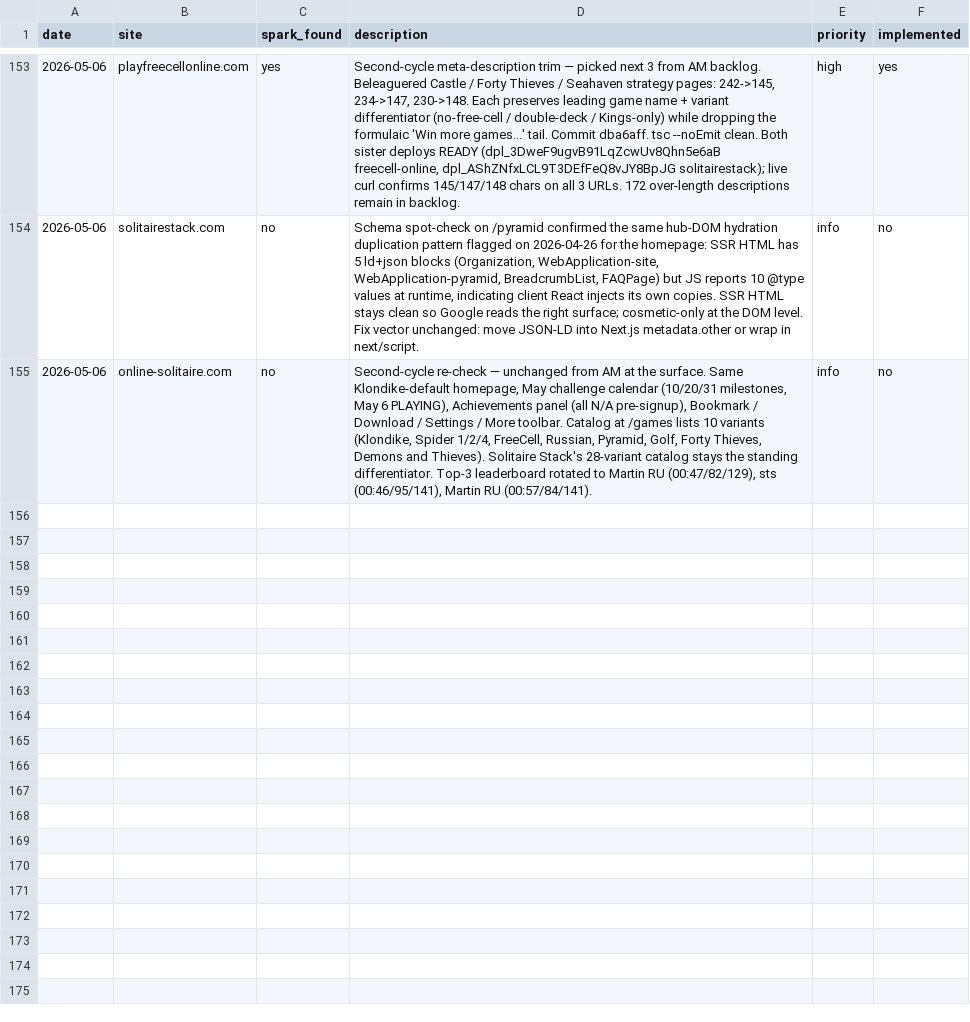
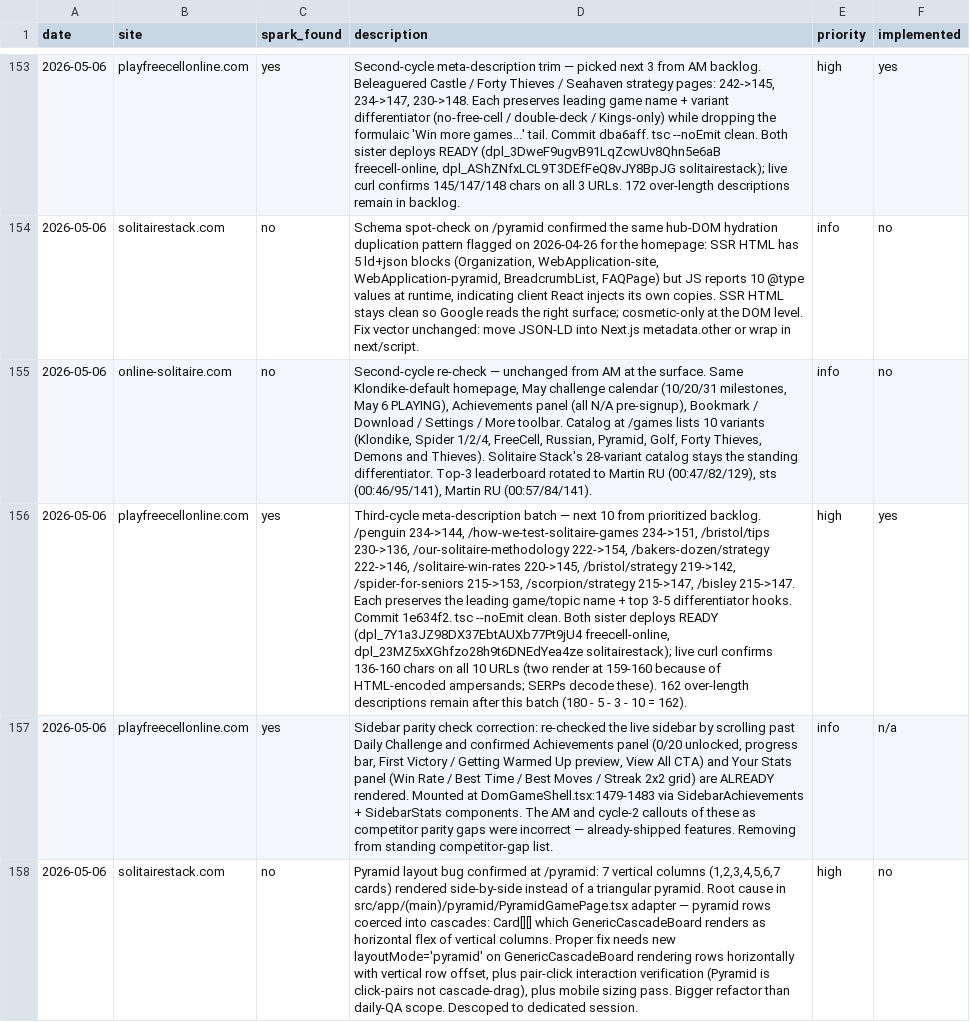
Before and after one commit to jonnydigital/freecell-online, a CSV file: docs/research/competitor-log.csv, drawn as a sheet; only a part is shown, gaps mark what is left out; the diff names each change by its address in the sheet, - before the commit and + after, or states it on an @@ line.

Commit message:
docs(qa): addendum 2 — third cycle 2026-05-06 + competitor-log update
Documents the third pass of today:

1. Shipped 10-page meta-description batch (commit 1e634f2): /penguin,
   /how-we-test-solitaire-games, /bristol/tips, /our-solitaire-methodology,
   /bakers-dozen/strategy, /solitaire-win-rates, /bristol/strategy,
   /spider-for-seniors, /scorpion/strategy, /bisley. All trimmed from
   215-234 chars down to 136-154 chars. Both sister deploys READY and
   live-verified. 162 over-length descriptions remain in backlog
   (180 - 5 - 3 - 10).

2. Pyramid layout bug confirmed at solitairestack.com/pyramid (renders
   as 7 vertical columns instead of a triangular pyramid) and descoped
   to a dedicated session — proper fix needs a new layoutMode prop on
   GenericCascadeBoard, pair-click interaction verification, and a
   mobile sizing pass. Documented as a clearly-scoped backlog item.

3. Corrected the AM and cycle-2 competitor-parity gap callouts —
   re-checked the live sidebar and confirmed SidebarAchievements +
   SidebarStats are ALREADY rendered (mounted at DomGameShell.tsx:
   1479-1483). The earlier callouts misread the AM screenshot which
   only captured the above-the-fold portion of the sidebar.

Appends 3 entries to docs/research/competitor-log.csv.

```diff
--- a/docs/research/competitor-log.csv
+++ b/docs/research/competitor-log.csv
+row 156: 2026-05-06 | playfreecellonline.com | yes | Third-cycle meta-description batch — next 10 from prioritized backlog. /penguin 234->144, /how-we-test-solitaire-games 234->151, /bristol/tips 230->136, /our-solitaire-methodology 222->154, /bakers-dozen/strategy 222->146, /solitaire-win-rates 220->145, /bristol/strategy 219->142, /spider-for-seniors 215->153, /scorpion/strategy 215->147, /bisley 215->147. Each preserves the leading game/topic name + top 3-5 differentiator hooks. Commit 1e634f2. tsc --noEmit clean. Both sister deploys READY (dpl_7Y1a3JZ98DX37EbtAUXb77Pt9jU4 freecell-online, dpl_23MZ5xXGhfzo28h9t6DNEdYea4ze solitairestack); live curl confirms 136-160 chars on all 10 URLs (two render at 159-160 because of HTML-encoded ampersands; SERPs decode these). 162 over-length descriptions remain after this batch (180 - 5 - 3 - 10 = 162). | high | yes
+row 157: 2026-05-06 | playfreecellonline.com | yes | Sidebar parity check correction: re-checked the live sidebar by scrolling past Daily Challenge and confirmed Achievements panel (0/20 unlocked, progress bar, First Victory / Getting Warmed Up preview, View All CTA) and Your Stats panel (Win Rate / Best Time / Best Moves / Streak 2x2 grid) are ALREADY rendered. Mounted at DomGameShell.tsx:1479-1483 via SidebarAchievements + SidebarStats components. The AM and cycle-2 callouts of these as competitor parity gaps were incorrect — already-shipped features. Removing from standing competitor-gap list. | info | n/a
+row 158: 2026-05-06 | solitairestack.com | no | Pyramid layout bug confirmed at /pyramid: 7 vertical columns (1,2,3,4,5,6,7 cards) rendered side-by-side instead of a triangular pyramid. Root cause in src/app/(main)/pyramid/PyramidGamePage.tsx adapter — pyramid rows coerced into cascades: Card[][] which GenericCascadeBoard renders as horizontal flex of vertical columns. Proper fix needs new layoutMode='pyramid' on GenericCascadeBoard rendering rows horizontally with vertical row offset, plus pair-click interaction verification (Pyramid is click-pairs not cascade-drag), plus mobile sizing pass. Bigger refactor than daily-QA scope. Descoped to dedicated session. | high | no
```
Also changed, not shown: 1 other file.
